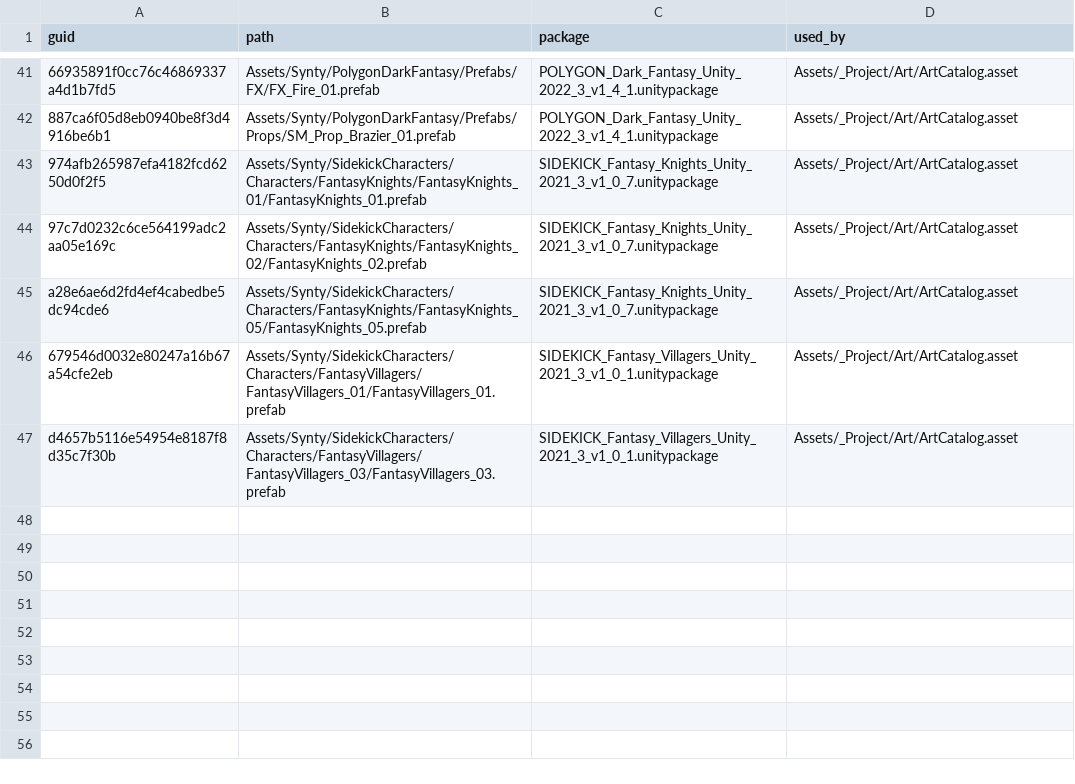
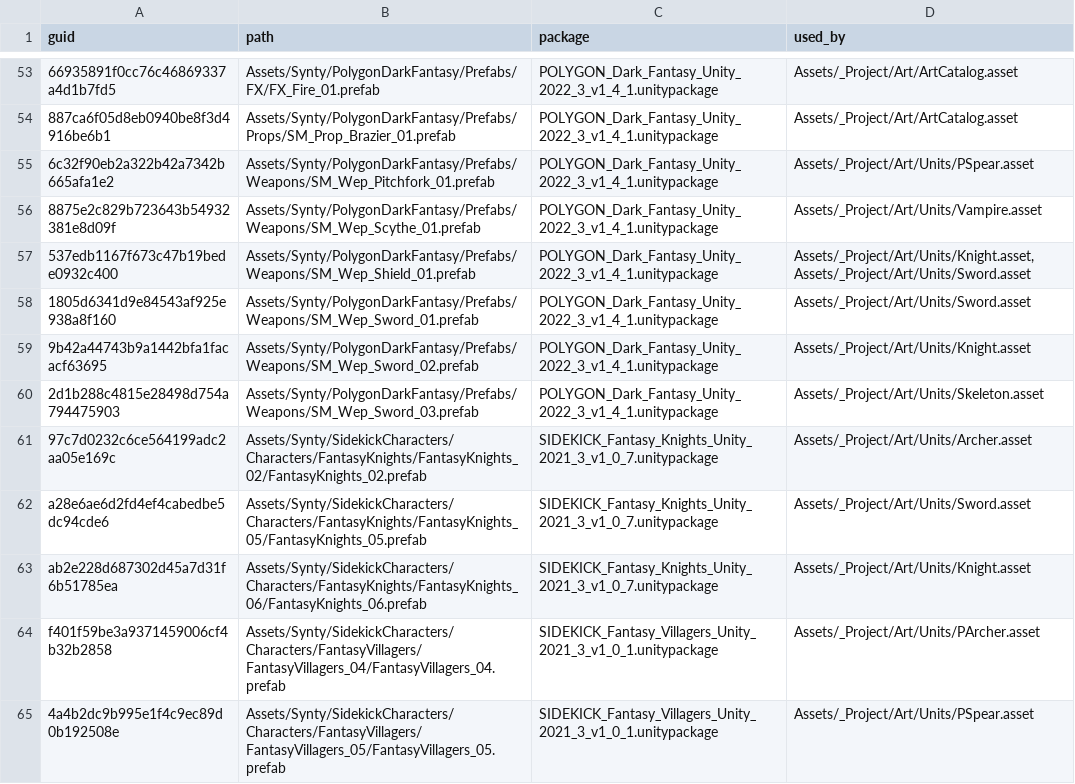
Before and after one commit to OruteZ/Project-Vampire-Turn-Strategy, a TSV file: tools/assets/required.tsv, drawn as a sheet; only a part is shown, gaps mark what is left out; removed rows and columns are numbered as before the commit, all else as after; the diff covers the shown part only; the diff names each change by its address in the sheet, - before the commit and + after, or states it on an @@ line.

```diff
--- a/tools/assets/required.tsv
+++ b/tools/assets/required.tsv
-row 43: 974afb265987efa4182fcd6250d0f2f5 | Assets/Synty/SidekickCharacters/Characters/FantasyKnights/FantasyKnights_01/FantasyKnights_01.prefab | SIDEKICK_Fantasy_Knights_Unity_2021_3_v1_0_7.unitypackage | Assets/_Project/Art/ArtCatalog.asset
+row 55: 6c32f90eb2a322b42a7342b665afa1e2 | Assets/Synty/PolygonDarkFantasy/Prefabs/Weapons/SM_Wep_Pitchfork_01.prefab | POLYGON_Dark_Fantasy_Unity_2022_3_v1_4_1.unitypackage | Assets/_Project/Art/Units/PSpear.asset
+row 56: 8875e2c829b723643b54932381e8d09f | Assets/Synty/PolygonDarkFantasy/Prefabs/Weapons/SM_Wep_Scythe_01.prefab | POLYGON_Dark_Fantasy_Unity_2022_3_v1_4_1.unitypackage | Assets/_Project/Art/Units/Vampire.asset
+row 57: 537edb1167f673c47b19bede0932c400 | Assets/Synty/PolygonDarkFantasy/Prefabs/Weapons/SM_Wep_Shield_01.prefab | POLYGON_Dark_Fantasy_Unity_2022_3_v1_4_1.unitypackage | Assets/_Project/Art/Units/Knight.asset,Assets/_Project/Art/Units/Sword.asset
+row 58: 1805d6341d9e84543af925e938a8f160 | Assets/Synty/PolygonDarkFantasy/Prefabs/Weapons/SM_Wep_Sword_01.prefab | POLYGON_Dark_Fantasy_Unity_2022_3_v1_4_1.unitypackage | Assets/_Project/Art/Units/Sword.asset
+row 59: 9b42a44743b9a1442bfa1facacf63695 | Assets/Synty/PolygonDarkFantasy/Prefabs/Weapons/SM_Wep_Sword_02.prefab | POLYGON_Dark_Fantasy_Unity_2022_3_v1_4_1.unitypackage | Assets/_Project/Art/Units/Knight.asset
+row 60: 2d1b288c4815e28498d754a794475903 | Assets/Synty/PolygonDarkFantasy/Prefabs/Weapons/SM_Wep_Sword_03.prefab | POLYGON_Dark_Fantasy_Unity_2022_3_v1_4_1.unitypackage | Assets/_Project/Art/Units/Skeleton.asset
-D61 (used_by): Assets/_Project/Art/ArtCatalog.asset
+D61 (used_by): Assets/_Project/Art/Units/Archer.asset
-D62 (used_by): Assets/_Project/Art/ArtCatalog.asset
+D62 (used_by): Assets/_Project/Art/Units/Sword.asset
+row 63: ab2e228d687302d45a7d31f6b51785ea | Assets/Synty/SidekickCharacters/Characters/FantasyKnights/FantasyKnights_06/FantasyKnights_06.prefab | SIDEKICK_Fantasy_Knights_Unity_2021_3_v1_0_7.unitypackage | Assets/_Project/Art/Units/Knight.asset
-A64 (guid): 679546d0032e80247a16b67a54cfe2eb
+A64 (guid): f401f59be3a9371459006cf4b32b2858
-B64 (path): Assets/Synty/SidekickCharacters/Characters/FantasyVillagers/FantasyVillagers_01/FantasyVillagers_01.prefab
+B64 (path): Assets/Synty/SidekickCharacters/Characters/FantasyVillagers/FantasyVillagers_04/FantasyVillagers_04.prefab
-D64 (used_by): Assets/_Project/Art/ArtCatalog.asset
+D64 (used_by): Assets/_Project/Art/Units/PArcher.asset
-A65 (guid): d4657b5116e54954e8187f8d35c7f30b
+A65 (guid): 4a4b2dc9b995e1f4c9ec89d0b192508e
-B65 (path): Assets/Synty/SidekickCharacters/Characters/FantasyVillagers/FantasyVillagers_03/FantasyVillagers_03.prefab
+B65 (path): Assets/Synty/SidekickCharacters/Characters/FantasyVillagers/FantasyVillagers_05/FantasyVillagers_05.prefab
-D65 (used_by): Assets/_Project/Art/ArtCatalog.asset
+D65 (used_by): Assets/_Project/Art/Units/PSpear.asset
```
Also changed, not shown: 12 added rows and 8 edited cells elsewhere in this file, tools/assets/packages.tsv, 38 other files.
